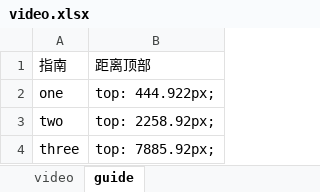
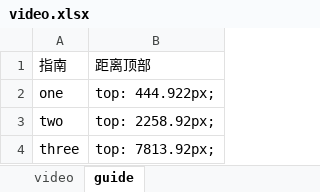
Before and after one commit to muzijian07king/auto_test_iMyMac, an Excel workbook: pytest_project/excel_data/Video/video.xlsx, sheet guide, drawn as a sheet; values as stored, in another font and other column widths than the file's, no borders; the diff names each change by its address in the sheet, - before the commit and + after, or states it on an @@ line.

Commit message:
修改video converter断言数据

```diff
--- a/pytest_project/excel_data/Video/video.xlsx (sheet guide)
+++ b/pytest_project/excel_data/Video/video.xlsx (sheet guide)
-B4: top: 7885.92px;
+B4: top: 7813.92px;
```
